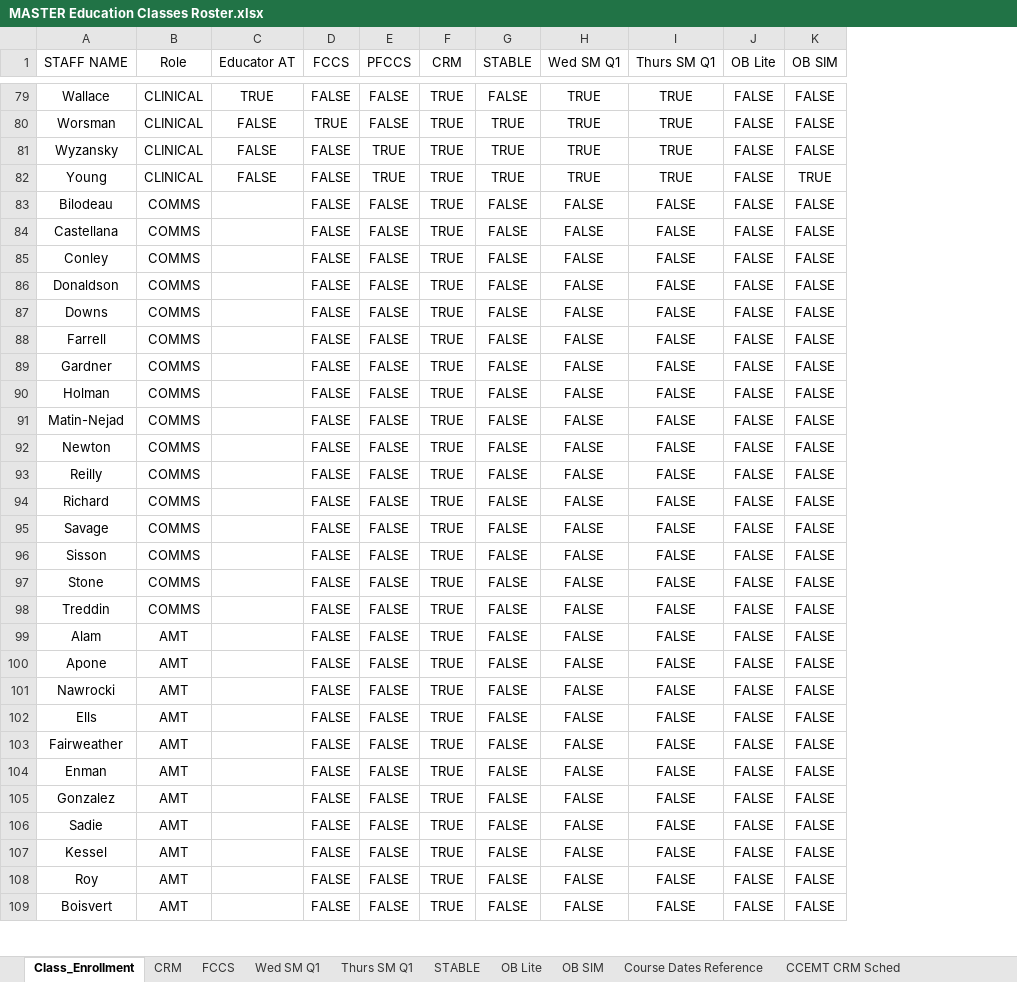
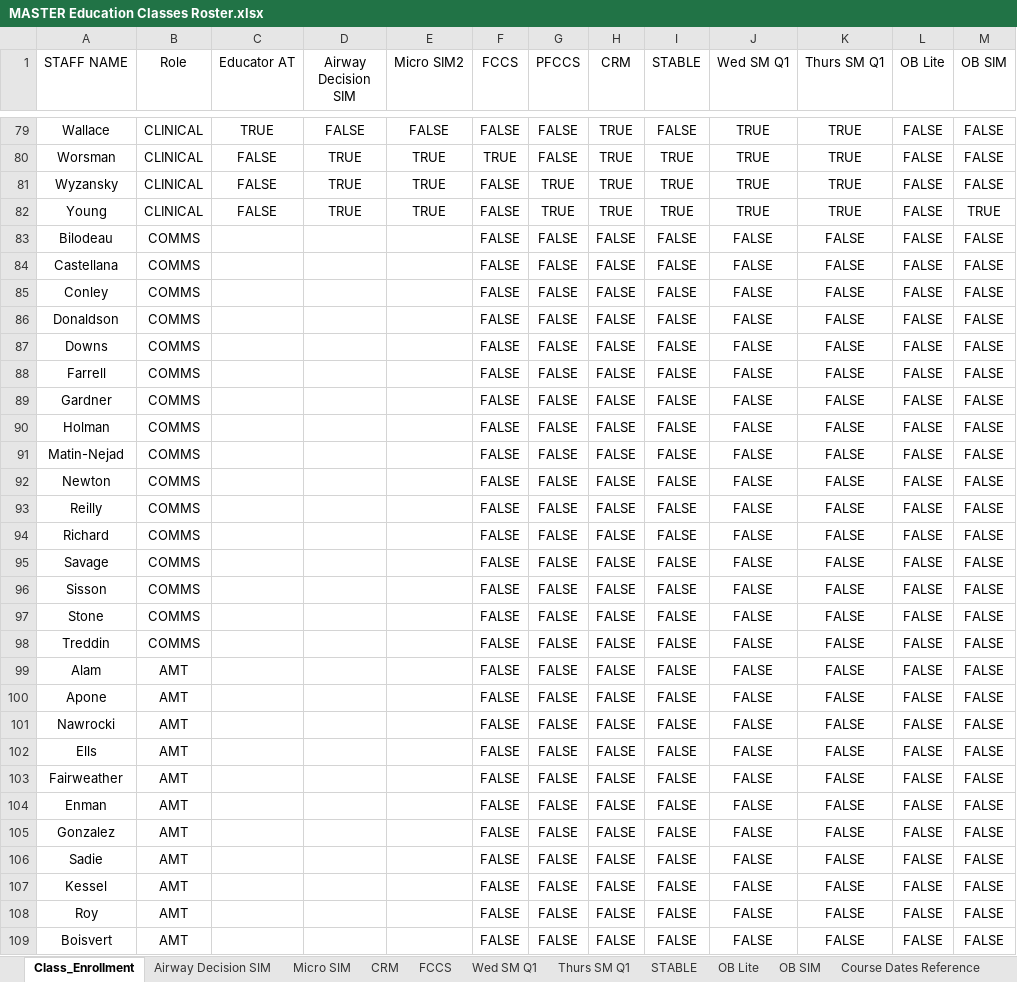
Before and after one commit to AlphaBravo227/CrewOps360, an Excel workbook: training/upload/MASTER Education Classes Roster.xlsx, sheet Class_Enrollment, drawn as a sheet; only a part is shown, gaps mark what is left out; values as stored, in another font and other column widths than the file's, no borders; table styles not drawn; addresses are those after the commit; the diff covers the shown part only; the diff names each change by its address in the sheet, - before the commit and + after, or states it on an @@ line.

```diff
--- a/training/upload/MASTER Education Classes Roster.xlsx (sheet Class_Enrollment)
+++ b/training/upload/MASTER Education Classes Roster.xlsx (sheet Class_Enrollment)
+sheet tab: Airway Decision SIM
+sheet tab: Micro SIM
+column D (Airway Decision SIM), rows 79-82: FALSE | TRUE | TRUE | TRUE
+column E (Micro SIM2), rows 79-82: FALSE | TRUE | TRUE | TRUE
-H83:H109 (CRM): TRUE
+H83:H109 (CRM): FALSE
```
Also changed, not shown: 20 edited cells elsewhere in this sheet, sheet CRM, sheet FCCS, sheet OB Lite, sheet Wed SM Q1, sheet Thurs SM Q1, sheet STABLE, 1 more sheet.
